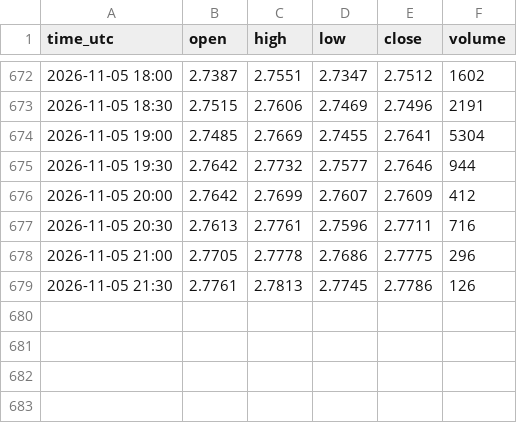
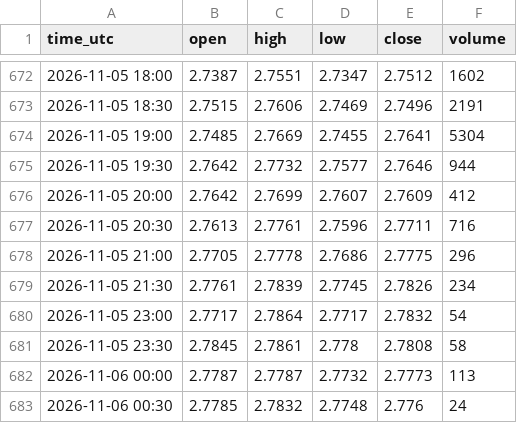
Before and after one commit to madkffs/vegoil-data, a CSV file: data/intraday/RB_F.csv, drawn as a sheet; only a part is shown, gaps mark what is left out.

Commit message:
data 2026-11-06T01:09Z

```diff
--- a/data/intraday/RB_F.csv
+++ b/data/intraday/RB_F.csv
@@ -678,2 +678,6 @@ time_utc,open,high,low,close,volume
 2026-11-05 21:00,2.7705,2.7778,2.7686,2.7775,296
-2026-11-05 21:30,2.7761,2.7813,2.7745,2.7786,126
+2026-11-05 21:30,2.7761,2.7839,2.7745,2.7826,234
+2026-11-05 23:00,2.7717,2.7864,2.7717,2.7832,54
+2026-11-05 23:30,2.7845,2.7861,2.778,2.7808,58
+2026-11-06 00:00,2.7787,2.7787,2.7732,2.7773,113
+2026-11-06 00:30,2.7785,2.7832,2.7748,2.776,24
```
Also changed, not shown: data/intraday/BZ_F.csv, data/intraday/CL_F.csv, 38 other files.
